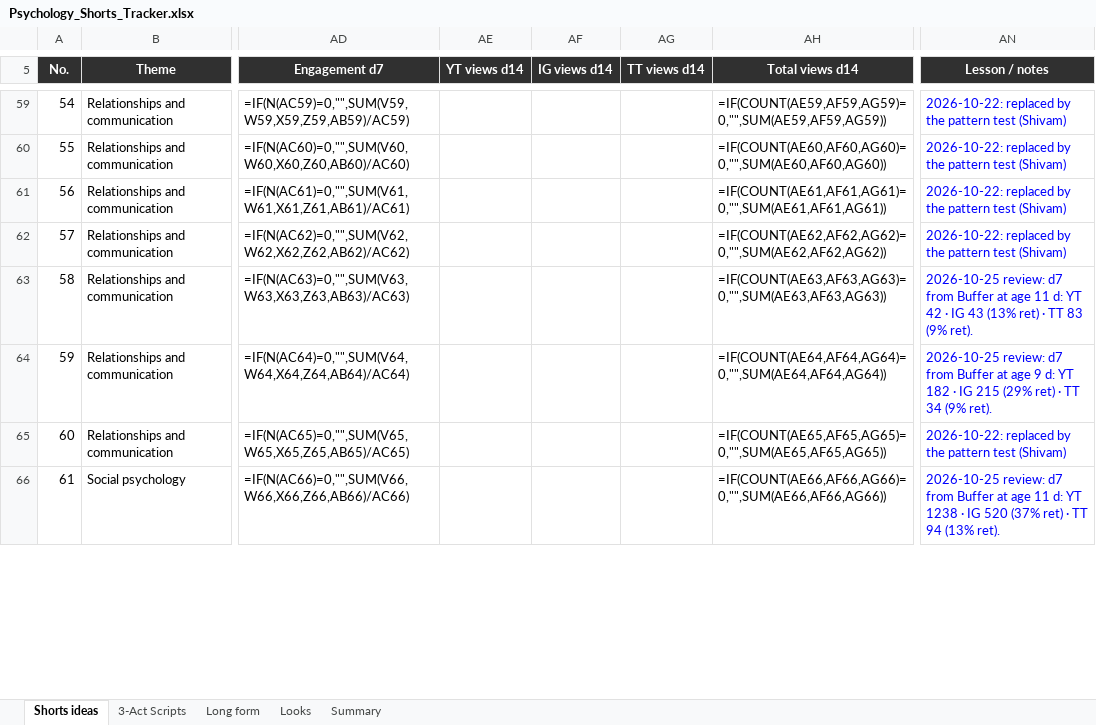
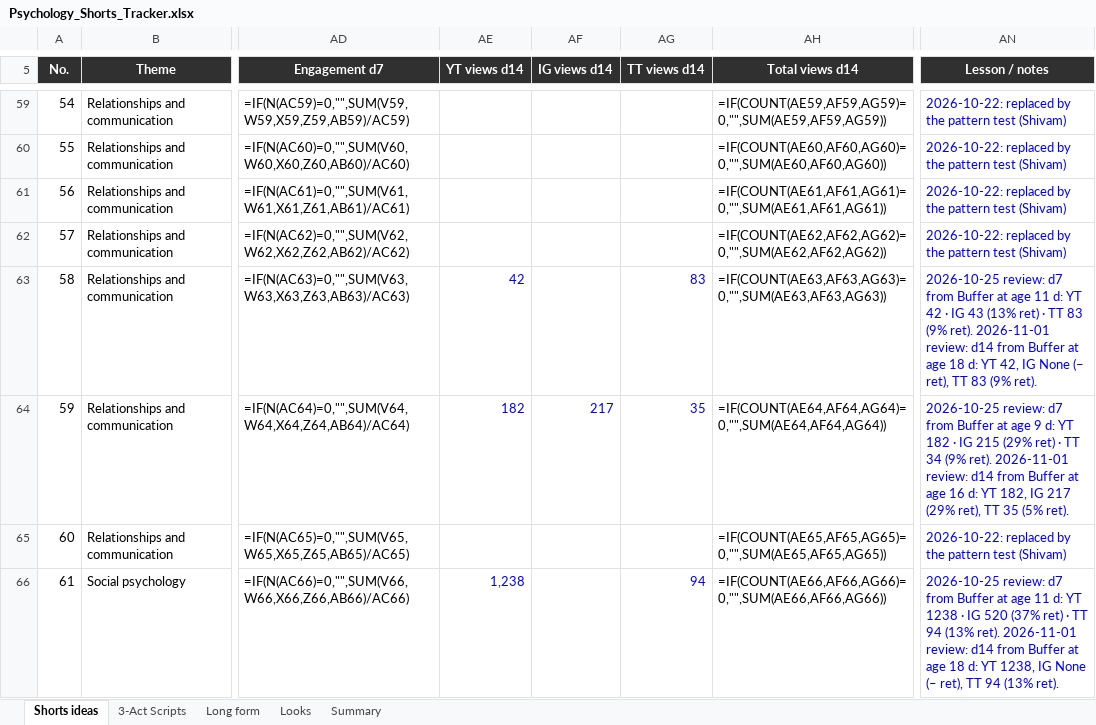
Before and after one commit to SamShark777/motion-as-code, an Excel workbook: shorts/Psychology_Shorts_Tracker.xlsx, sheet Shorts ideas, drawn as a sheet; only a part is shown, gaps mark what is left out; values as stored, in another font and other column widths than the file's, no borders; formulas without a stored value are shown as written; conditional formats and table styles not drawn; the diff covers the shown part only; the diff names each change by its address in the sheet, - before the commit and + after, or states it on an @@ line.

```diff
--- a/shorts/Psychology_Shorts_Tracker.xlsx (sheet Shorts ideas)
+++ b/shorts/Psychology_Shorts_Tracker.xlsx (sheet Shorts ideas)
-AE63 (YT views d14): (empty)
+AE63 (YT views d14): 42
-AG63 (TT views d14): (empty)
+AG63 (TT views d14): 83
-AN63 (Lesson / notes): …(9% ret).
+AN63 (Lesson / notes): …(9% ret). 2026-11-01 review: d14 from Buffer at age 18 d: YT 42, IG None (– ret), TT 83 (9% ret).
-AE64 (YT views d14): (empty)
+AE64 (YT views d14): 182
-AF64 (IG views d14): (empty)
+AF64 (IG views d14): 217
-AG64 (TT views d14): (empty)
+AG64 (TT views d14): 35
-AN64 (Lesson / notes): …(9% ret).
+AN64 (Lesson / notes): …(9% ret). 2026-11-01 review: d14 from Buffer at age 16 d: YT 182, IG 217 (29% ret), TT 35 (5% ret).
-AE66 (YT views d14): (empty)
+AE66 (YT views d14): 1,238
-AG66 (TT views d14): (empty)
+AG66 (TT views d14): 94
-AN66 (Lesson / notes): …(13% ret).
+AN66 (Lesson / notes): …(13% ret). 2026-11-01 review: d14 from Buffer at age 18 d: YT 1238, IG None (– ret), TT 94 (13% ret).
```
Also changed, not shown: 253 edited cells elsewhere in this sheet, 1 other file.
